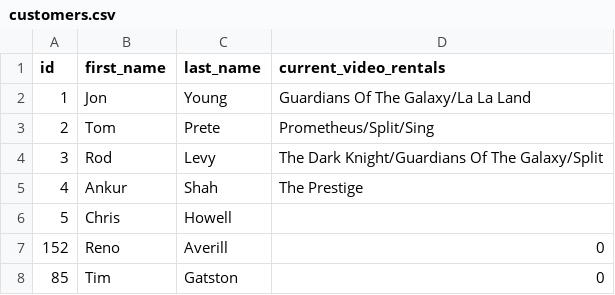
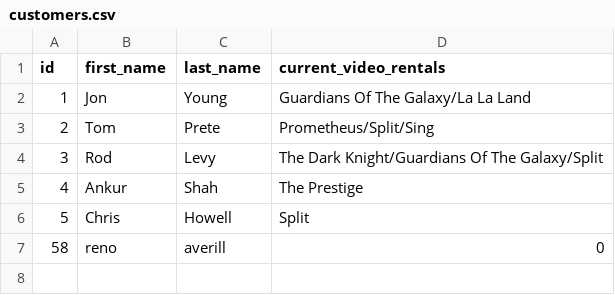
Before and after one commit to RenoAverill/assessment-2, a CSV file: data/customers.csv, drawn as a sheet.

Commit message:
Reno's finsihed assessment-2

```diff
--- a/data/customers.csv
+++ b/data/customers.csv
@@ -5,4 +5,3 @@ id,first_name,last_name,current_video_rentals
 4,Ankur,Shah,The Prestige
-5,Chris,Howell,
-152,Reno,Averill,0
-85,Tim,Gatston,0
+5,Chris,Howell,Split
+58,reno,averill,0
```
Also changed, not shown: data/saved_copy.csv, 4 other files.
